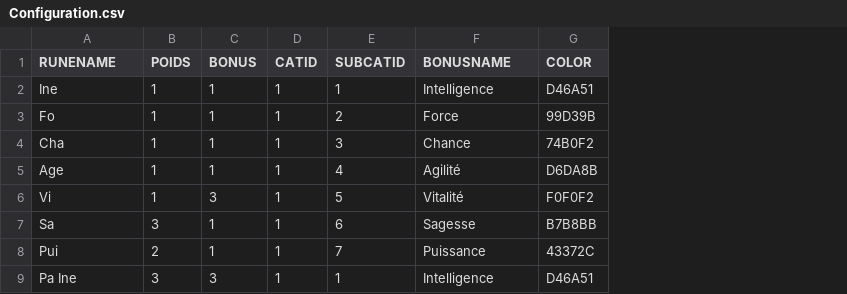
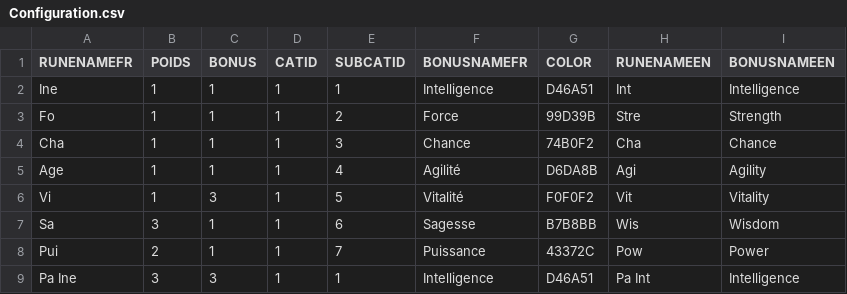
Before and after one commit to hoboris/EasyFM, a CSV file: EasyFM/bin/Configuration.csv, drawn as a sheet; only a part is shown; the diff names each change by its address in the sheet, - before the commit and + after, or states it on an @@ line.

Commit message:
Added English translation for runes

```diff
--- a/EasyFM/bin/Configuration.csv
+++ b/EasyFM/bin/Configuration.csv
+column H (RUNENAMEEN), rows 2-9: Int | Stre | Cha | Agi | Vit | Wis | Pow | Pa Int
+column I (BONUSNAMEEN), rows 2-9: Intelligence | Strength | Chance | Agility | Vitality | Wisdom | Power | Intelligence
-A1: RUNENAME
+A1: RUNENAMEFR
-F1: BONUSNAME
+F1: BONUSNAMEFR
```
Also changed, not shown: EasyFM/bin/ConfigurationTouch.csv.
